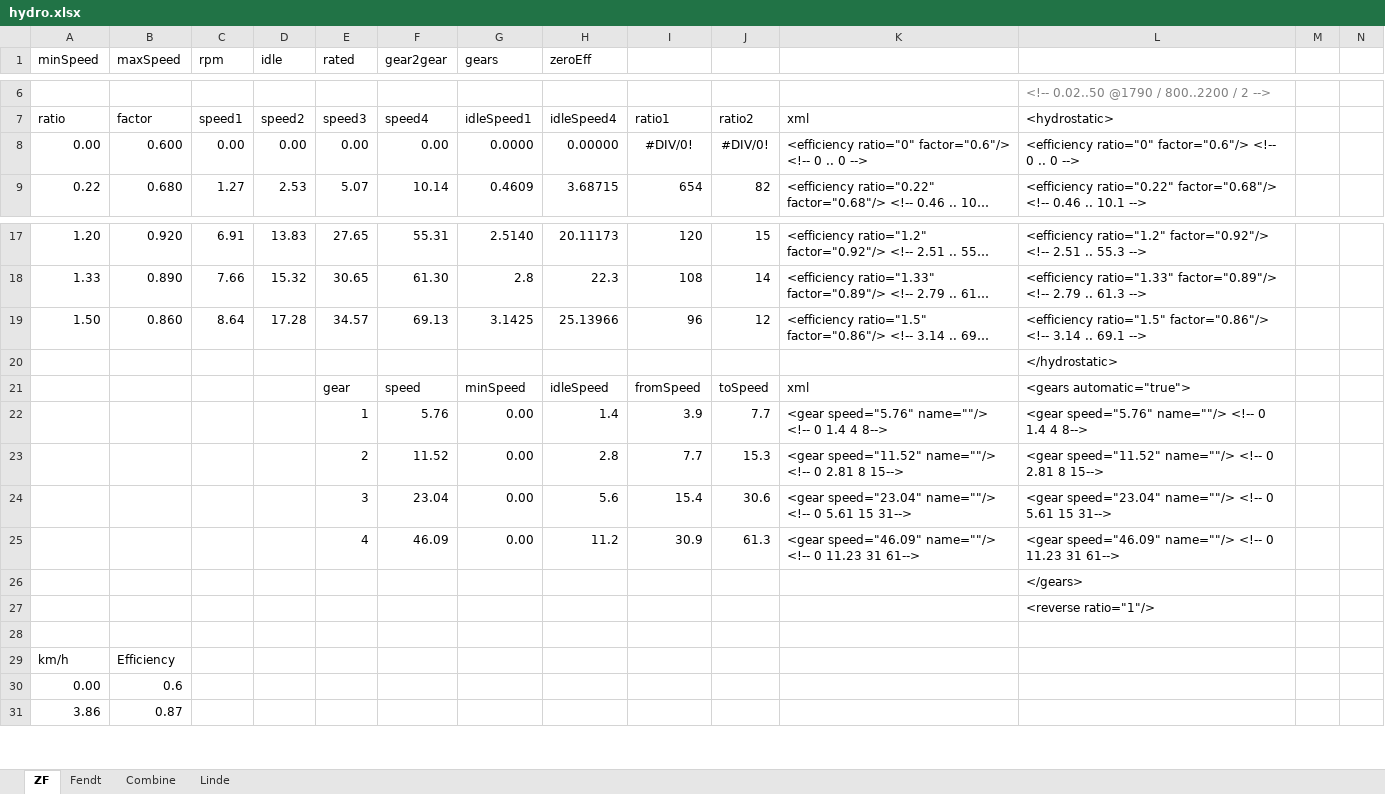
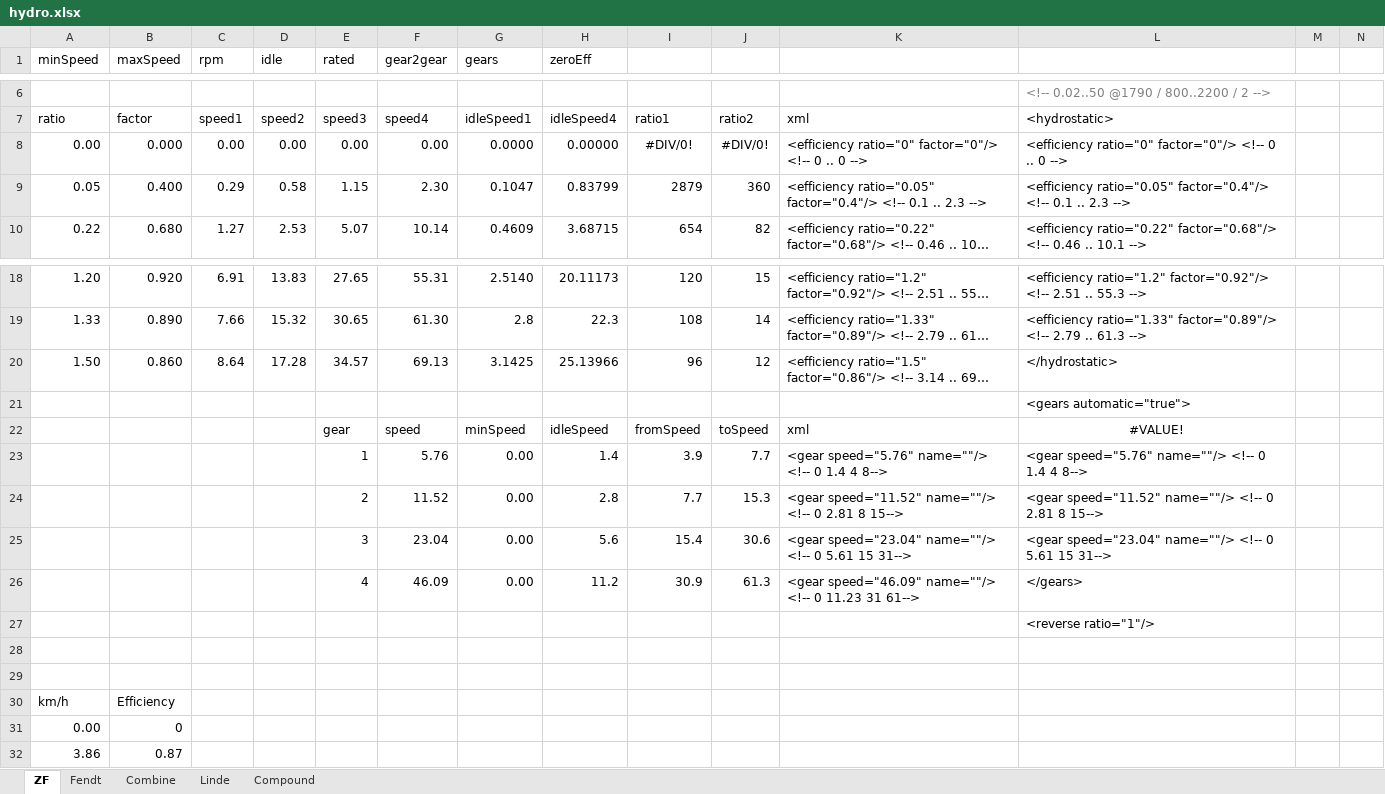
Before and after one commit to Mogli12/GearboxAddon, an Excel workbook: Documents/hydro.xlsx, sheet ZF, drawn as a sheet; only a part is shown, gaps mark what is left out; long unchanged cells end in …; values as stored, in another font and other column widths than the file's, no borders; charts and pictures and table styles not drawn; removed rows and columns are numbered as before the commit, all else as after; the diff names each change by its address in the sheet, - before the commit and + after, or states it on an @@ line.

Commit message:
v2.0 rc1
- new hydrostatic profiles
- holmer terra variant

```diff
--- a/Documents/hydro.xlsx (sheet ZF)
+++ b/Documents/hydro.xlsx (sheet ZF)
+sheet tab: Compound
-B8 (maxSpeed): 0.600
+B8 (maxSpeed): 0.000
-K8: <efficiency ratio="0" factor="0.6"/> <!-- 0…
+K8: <efficiency ratio="0" factor="0"/> <!-- 0…
-L8: <efficiency ratio="0" factor="0.6"/> <!-- 0…
+L8: <efficiency ratio="0" factor="0"/> <!-- 0…
+row 9: 0.05 | 0.400 | 0.29 | 0.58 | 1.15 | 2.30 | 0.1047 | 0.83799 | 2879 | 360 | <efficiency ratio="0.05" factor="0.4"/> <!-- 0.1 .. 2.3 --> | <efficiency ratio="0.05" factor="0.4"/> <!-- 0.1 .. 2.3 -->
-L20: <efficiency ratio="1.5" factor="0.86"/> <!-- 3.14 .. 69.1 -->
+L20: </hydrostatic>
-L21: </hydrostatic>
+L21: <gears automatic="true">
-L22: <gears automatic="true">
+L22: #VALUE!
-L22 alignment: left
+L22 alignment: center
-L26: <gear speed="46.09" name=""/> <!-- 0 11.23 31 61-->
+L26: </gears>
-row 26:  |  |  |  |  |  |  |  |  |  |  | </gears>
+row 29: (empty)
-B31 (maxSpeed): 0.6
+B31 (maxSpeed): 0
```
Also changed, not shown: sheet Linde, sheet Combine, sheet Fendt, formulas that keep their value, charts or pictures, 5 other files.
